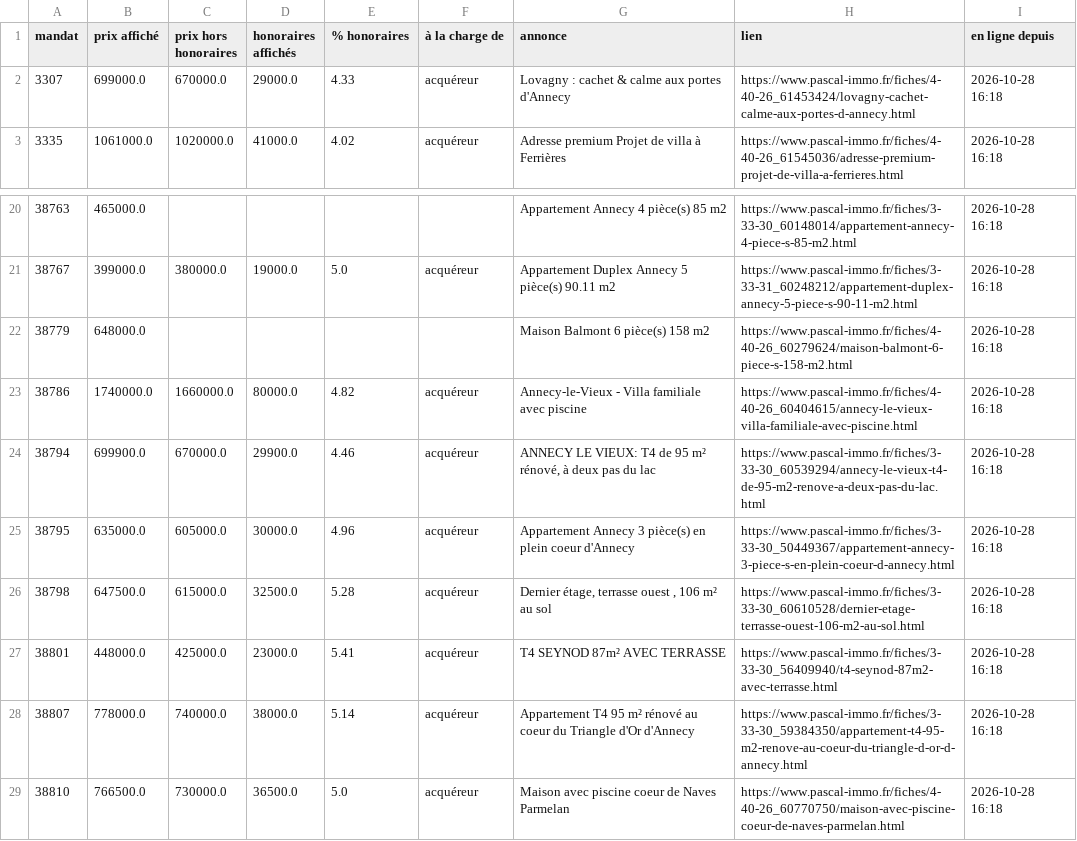
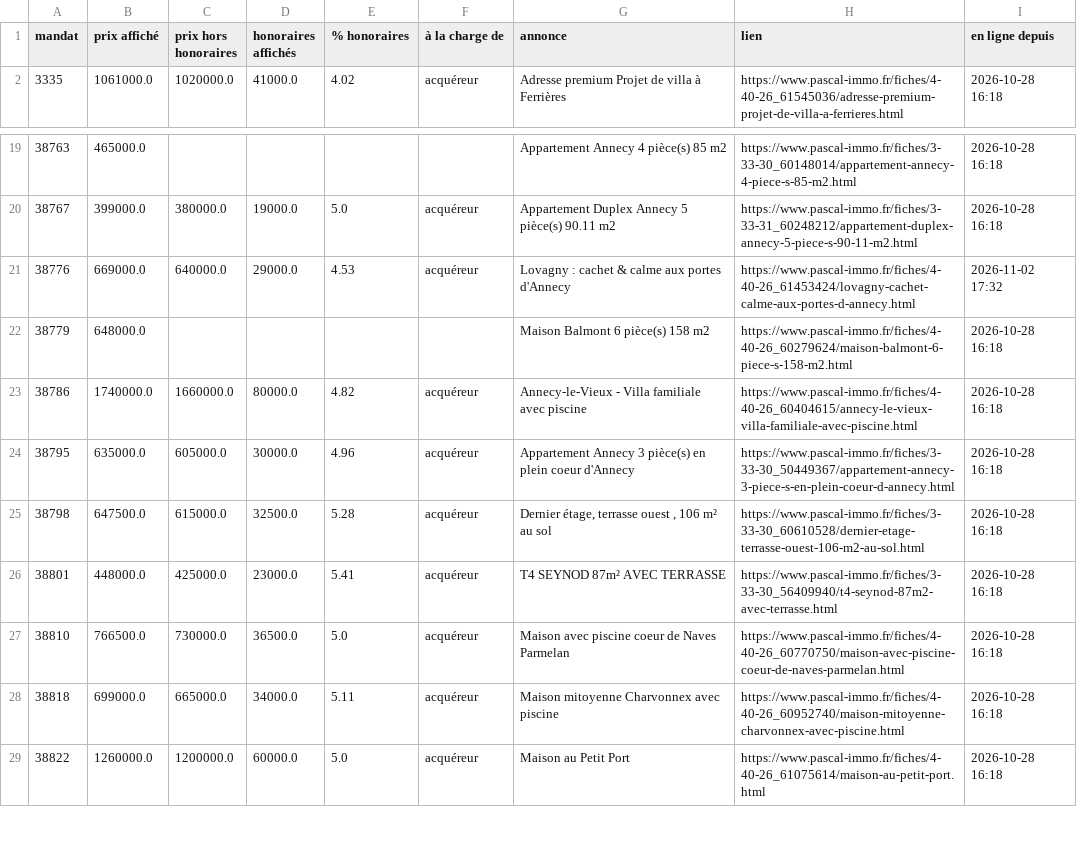
Before and after one commit to paulineberner74/veille-pascal-immo, a CSV file: data/annonces_en_ligne.csv, drawn as a sheet; only a part is shown, gaps mark what is left out; the shorter side is filled out with more unchanged rows; removed rows and columns are numbered as before the commit, all else as after; the diff names each change by its address in the sheet, - before the commit and + after, or states it on an @@ line.

```diff
--- a/data/annonces_en_ligne.csv
+++ b/data/annonces_en_ligne.csv
-row 2: 3307 | 699000.0 | 670000.0 | 29000.0 | 4.33 | acquéreur | Lovagny : cachet & calme aux portes d'Annecy | https://www.pascal-immo.fr/fiches/4-40-26_61453424/lovagny-cachet-calme-aux-portes-d-annecy.html | 2026-10-28 16:18
+row 21: 38776 | 669000.0 | 640000.0 | 29000.0 | 4.53 | acquéreur | Lovagny : cachet & calme aux portes d'Annecy | https://www.pascal-immo.fr/fiches/4-40-26_61453424/lovagny-cachet-calme-aux-portes-d-annecy.html | 2026-11-02 17:32
-row 24: 38794 | 699900.0 | 670000.0 | 29900.0 | 4.46 | acquéreur | ANNECY LE VIEUX: T4 de 95 m² rénové, à deux pas du lac | https://www.pascal-immo.fr/fiches/3-33-30_60539294/annecy-le-vieux-t4-de-95-m2-renove-a-deux-pas-du-lac.html | 2026-10-28 16:18
-row 28: 38807 | 778000.0 | 740000.0 | 38000.0 | 5.14 | acquéreur | Appartement T4 95 m² rénové au coeur du Triangle d'Or d'Annecy | https://www.pascal-immo.fr/fiches/3-33-30_59384350/appartement-t4-95-m2-renove-au-coeur-du-triangle-d-or-d-annecy.html | 2026-10-28 16:18
```
Also changed, not shown: data/historique.csv, 1 other file.
